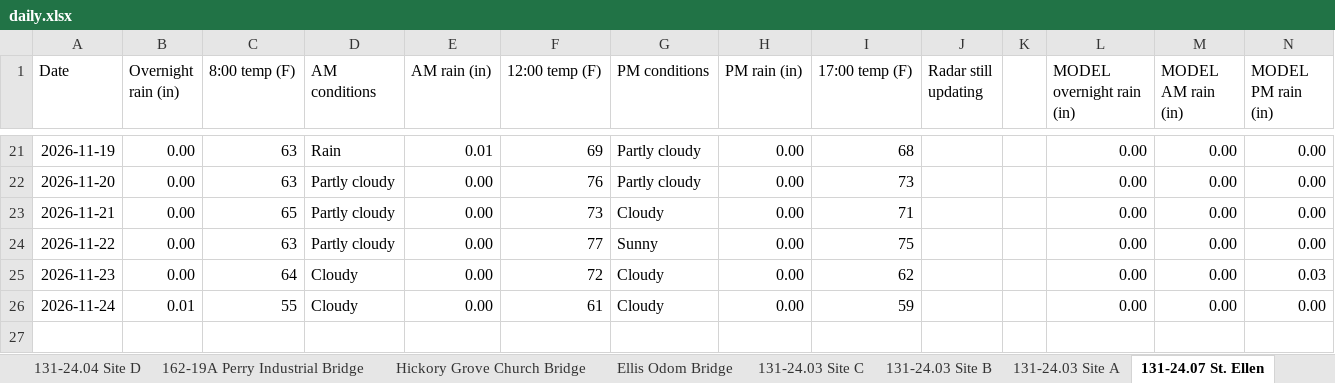
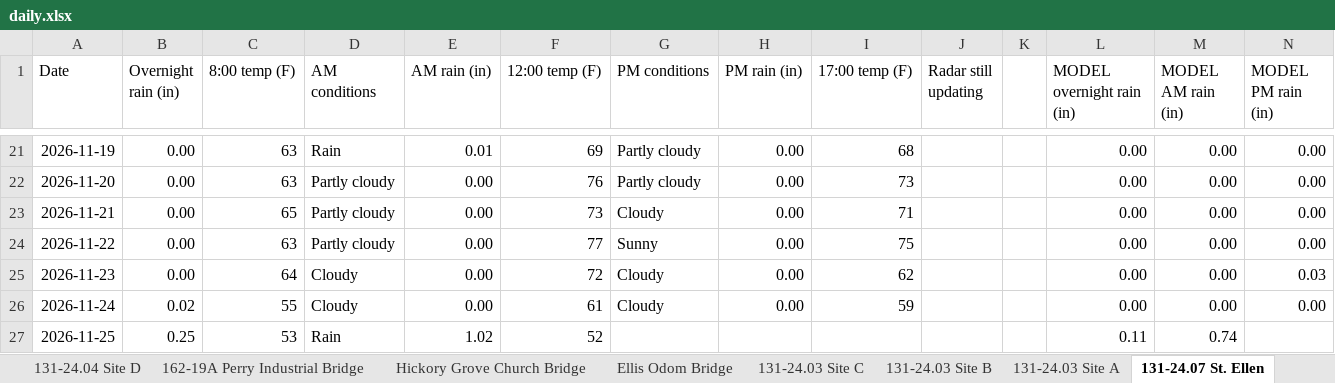
Before and after one commit to chazbreaux/twajobsiteweather, an Excel workbook: data/daily.xlsx, sheet 131-24.07 St. Ellen, drawn as a sheet; only a part is shown, gaps mark what is left out; values as stored, in another font and other column widths than the file's, no borders; the diff names each change by its address in the sheet, - before the commit and + after, or states it on an @@ line.

```diff
--- a/data/daily.xlsx (sheet 131-24.07 St. Ellen)
+++ b/data/daily.xlsx (sheet 131-24.07 St. Ellen)
-B26 (Overnight rain (in)): 0.01
+B26 (Overnight rain (in)): 0.02
+row 27: 2026-11-25 | 0.25 | 53 | Rain | 1.02 | 52 |  |  |  |  |  | 0.11 | 0.74
```
Also changed, not shown: sheet Ellis Odom Bridge, sheet Hickory Grove Church Bridge, sheet 131-24.04 Site A, sheet 131-24.03 Site B, sheet 131-24.03 Site A, sheet 131-24.04 Site C, 7 more sheets, 2 other files.
